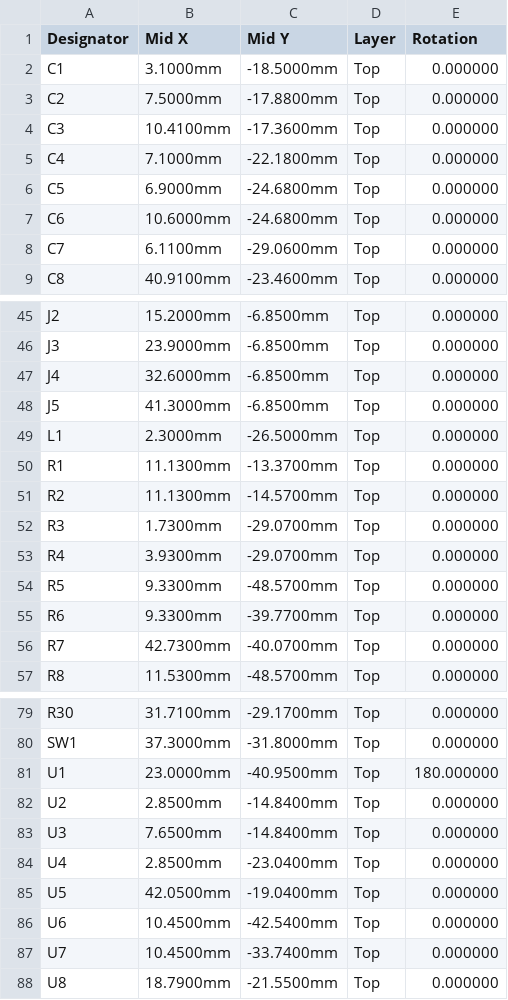
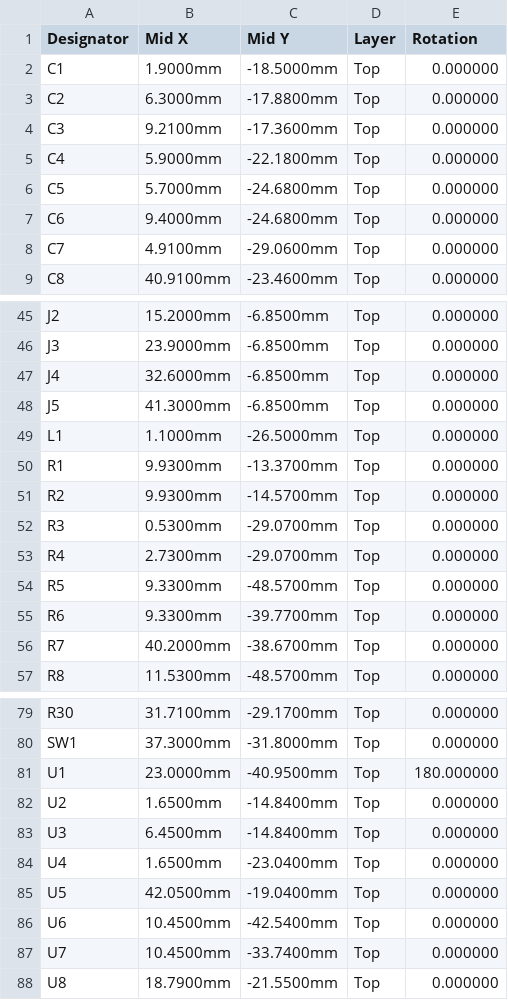
Before and after one commit to NathanHowell/minimeater, a CSV file: hw/fab/minimeater-cpl.csv, drawn as a sheet; only a part is shown, gaps mark what is left out; the diff covers the shown part only.

Commit message:
PCB placement and full reroute (minimeat-cwn.2, cwn.3): the VBUS/ESD/buck column moves 1.2 mm left into the strip the USB-C shift opened (shift_group.py); TP5/TP8/TP6/TP7 (EN, GND, TX, RX) in one 2.54 mm row with short labels above, R7 beside R11 (tp_row.py); every signal net and the USB pair rerouted with the negotiated router, stretched power tracks repaired at their widths from kicad-cli DRC (kdrc.py, routeall --repair), a soft keep-off around SMD GND pads so the pour reaches them, starved thermals made solid (gndfan.py). Back copper down to the power runs and a few short links. DRC: 0 errors, 0 unconnected, warnings as before; fab outputs regenerated

```diff
--- a/hw/fab/minimeater-cpl.csv
+++ b/hw/fab/minimeater-cpl.csv
@@ -1,9 +1,9 @@
 Designator,Mid X,Mid Y,Layer,Rotation
-C1,3.1000mm,-18.5000mm,Top,0.000000
-C2,7.5000mm,-17.8800mm,Top,0.000000
-C3,10.4100mm,-17.3600mm,Top,0.000000
-C4,7.1000mm,-22.1800mm,Top,0.000000
-C5,6.9000mm,-24.6800mm,Top,0.000000
-C6,10.6000mm,-24.6800mm,Top,0.000000
-C7,6.1100mm,-29.0600mm,Top,0.000000
+C1,1.9000mm,-18.5000mm,Top,0.000000
+C2,6.3000mm,-17.8800mm,Top,0.000000
+C3,9.2100mm,-17.3600mm,Top,0.000000
+C4,5.9000mm,-22.1800mm,Top,0.000000
+C5,5.7000mm,-24.6800mm,Top,0.000000
+C6,9.4000mm,-24.6800mm,Top,0.000000
+C7,4.9100mm,-29.0600mm,Top,0.000000
 C8,40.9100mm,-23.4600mm,Top,0.000000
@@ -48,10 +48,10 @@ J4,32.6000mm,-6.8500mm,Top,0.000000
 J5,41.3000mm,-6.8500mm,Top,0.000000
-L1,2.3000mm,-26.5000mm,Top,0.000000
-R1,11.1300mm,-13.3700mm,Top,0.000000
-R2,11.1300mm,-14.5700mm,Top,0.000000
-R3,1.7300mm,-29.0700mm,Top,0.000000
-R4,3.9300mm,-29.0700mm,Top,0.000000
+L1,1.1000mm,-26.5000mm,Top,0.000000
+R1,9.9300mm,-13.3700mm,Top,0.000000
+R2,9.9300mm,-14.5700mm,Top,0.000000
+R3,0.5300mm,-29.0700mm,Top,0.000000
+R4,2.7300mm,-29.0700mm,Top,0.000000
 R5,9.3300mm,-48.5700mm,Top,0.000000
 R6,9.3300mm,-39.7700mm,Top,0.000000
-R7,42.7300mm,-40.0700mm,Top,0.000000
+R7,40.2000mm,-38.6700mm,Top,0.000000
 R8,11.5300mm,-48.5700mm,Top,0.000000
@@ -81,5 +81,5 @@ SW1,37.3000mm,-31.8000mm,Top,0.000000
 U1,23.0000mm,-40.9500mm,Top,180.000000
-U2,2.8500mm,-14.8400mm,Top,0.000000
-U3,7.6500mm,-14.8400mm,Top,0.000000
-U4,2.8500mm,-23.0400mm,Top,0.000000
+U2,1.6500mm,-14.8400mm,Top,0.000000
+U3,6.4500mm,-14.8400mm,Top,0.000000
+U4,1.6500mm,-23.0400mm,Top,0.000000
 U5,42.0500mm,-19.0400mm,Top,0.000000
```
Also changed, not shown: 3 edited cells elsewhere in this file, 10 other files.
